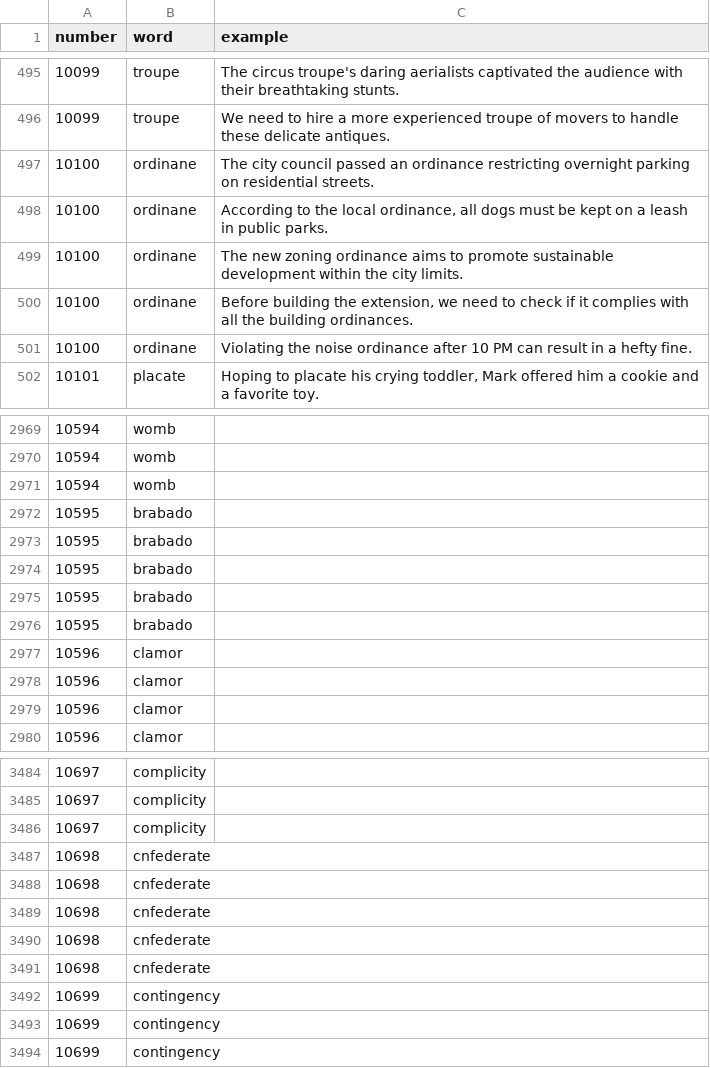
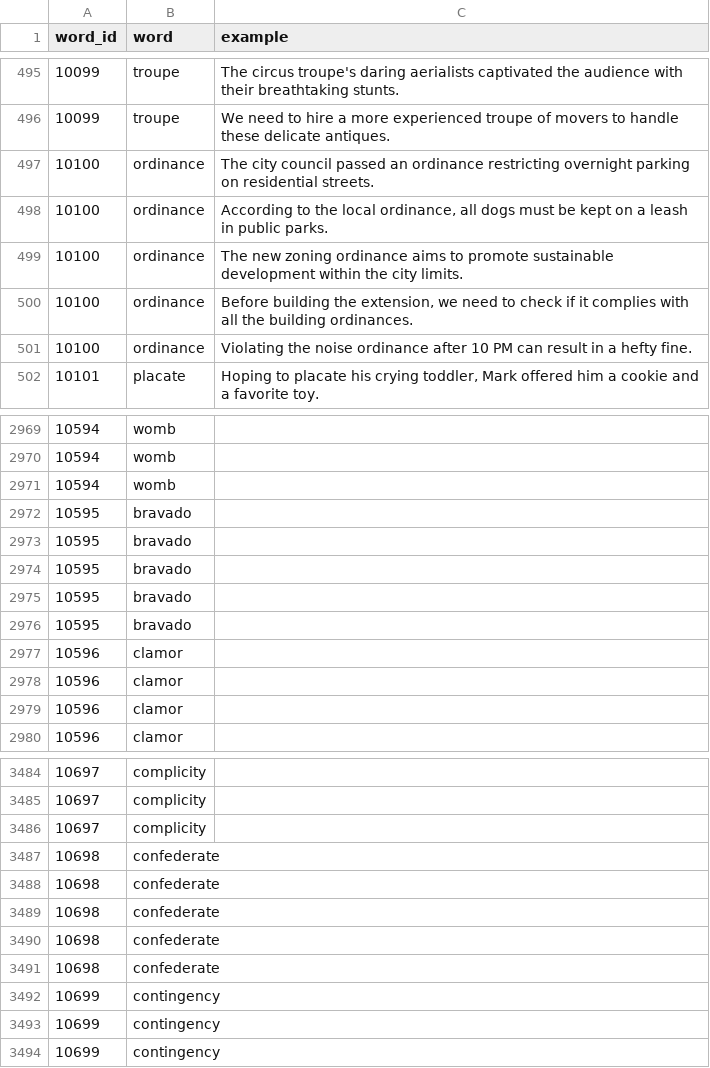
Before and after one commit to ToAmano/EnglishLearnApp, a CSV file: src/data/generate_examples/lv11_with_examples.csv, drawn as a sheet; only a part is shown, gaps mark what is left out; the diff covers the shown part only.

```diff
--- a/src/data/generate_examples/lv11_with_examples.csv
+++ b/src/data/generate_examples/lv11_with_examples.csv
@@ -1 +1 @@
-number,word,example
+word_id,word,example
@@ -496,7 +496,7 @@ number,word,example
 10099,troupe,We need to hire a more experienced troupe of movers to handle these delicate antiques.
-10100,ordinane,The city council passed an ordinance restricting overnight parking on residential streets.
-10100,ordinane,"According to the local ordinance, all dogs must be kept on a leash in public parks."
-10100,ordinane,The new zoning ordinance aims to promote sustainable development within the city limits.
-10100,ordinane,"Before building the extension, we need to check if it complies with all the building ordinances."
-10100,ordinane,Violating the noise ordinance after 10 PM can result in a hefty fine.
+10100,ordinance,The city council passed an ordinance restricting overnight parking on residential streets.
+10100,ordinance,"According to the local ordinance, all dogs must be kept on a leash in public parks."
+10100,ordinance,The new zoning ordinance aims to promote sustainable development within the city limits.
+10100,ordinance,"Before building the extension, we need to check if it complies with all the building ordinances."
+10100,ordinance,Violating the noise ordinance after 10 PM can result in a hefty fine.
 10101,placate,"Hoping to placate his crying toddler, Mark offered him a cookie and a favorite toy."
@@ -2971,7 +2971,7 @@ number,word,example
 10594,womb,
-10595,brabado,
-10595,brabado,
-10595,brabado,
-10595,brabado,
-10595,brabado,
+10595,bravado,
+10595,bravado,
+10595,bravado,
+10595,bravado,
+10595,bravado,
 10596,clamor,
@@ -3486,7 +3486,7 @@ number,word,example
 10697,complicity,
-10698,cnfederate,
-10698,cnfederate,
-10698,cnfederate,
-10698,cnfederate,
-10698,cnfederate,
+10698,confederate,
+10698,confederate,
+10698,confederate,
+10698,confederate,
+10698,confederate,
 10699,contingency,
```
Also changed, not shown: 10 edited cells elsewhere in this file, src/data/generate_examples/lv10_with_examples.csv, src/data/generate_examples/lv12_with_examples.csv, 49 other files.
